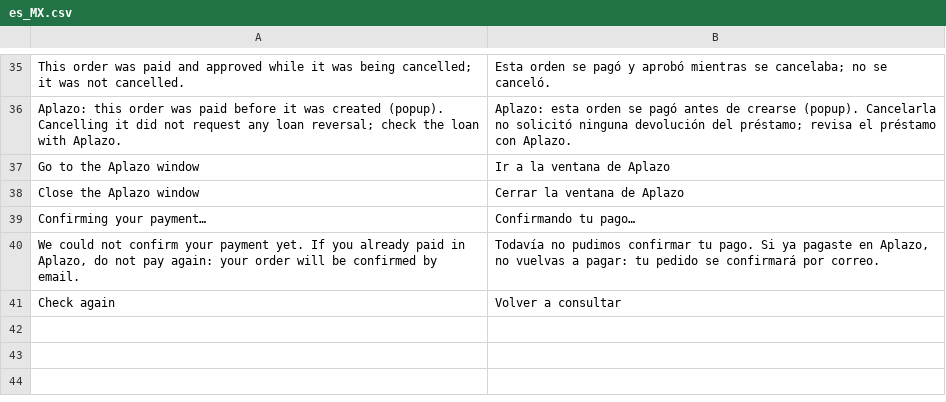
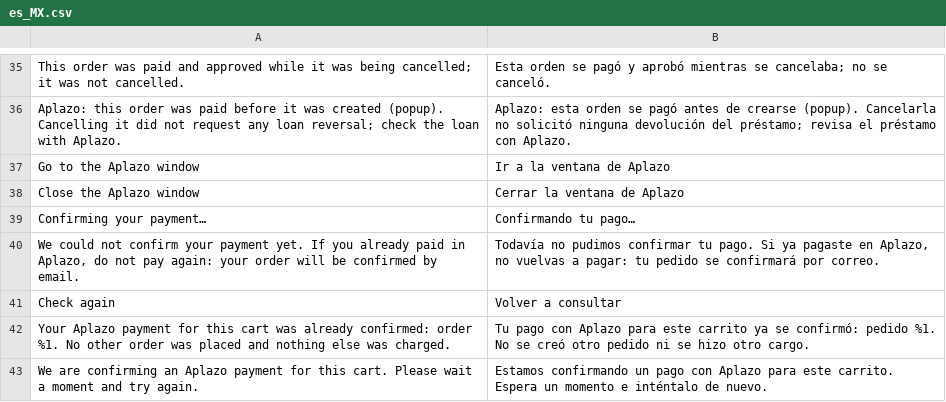
Before and after one commit to aplazo/php.aplazo-magento-2-payment-gateway, a CSV file: i18n/es_MX.csv, drawn as a sheet; only a part is shown, gaps mark what is left out; the diff names each change by its address in the sheet, - before the commit and + after, or states it on an @@ line.

```diff
--- a/i18n/es_MX.csv
+++ b/i18n/es_MX.csv
+row 42: Your Aplazo payment for this cart was already confirmed: order %1. No other order was placed and nothing else was charged. | Tu pago con Aplazo para este carrito ya se confirmó: pedido %1. No se creó otro pedido ni se hizo otro cargo.
+row 43: We are confirming an Aplazo payment for this cart. Please wait a moment and try again. | Estamos confirmando un pago con Aplazo para este carrito. Espera un momento e inténtalo de nuevo.
```
Also changed, not shown: 10 other files.
